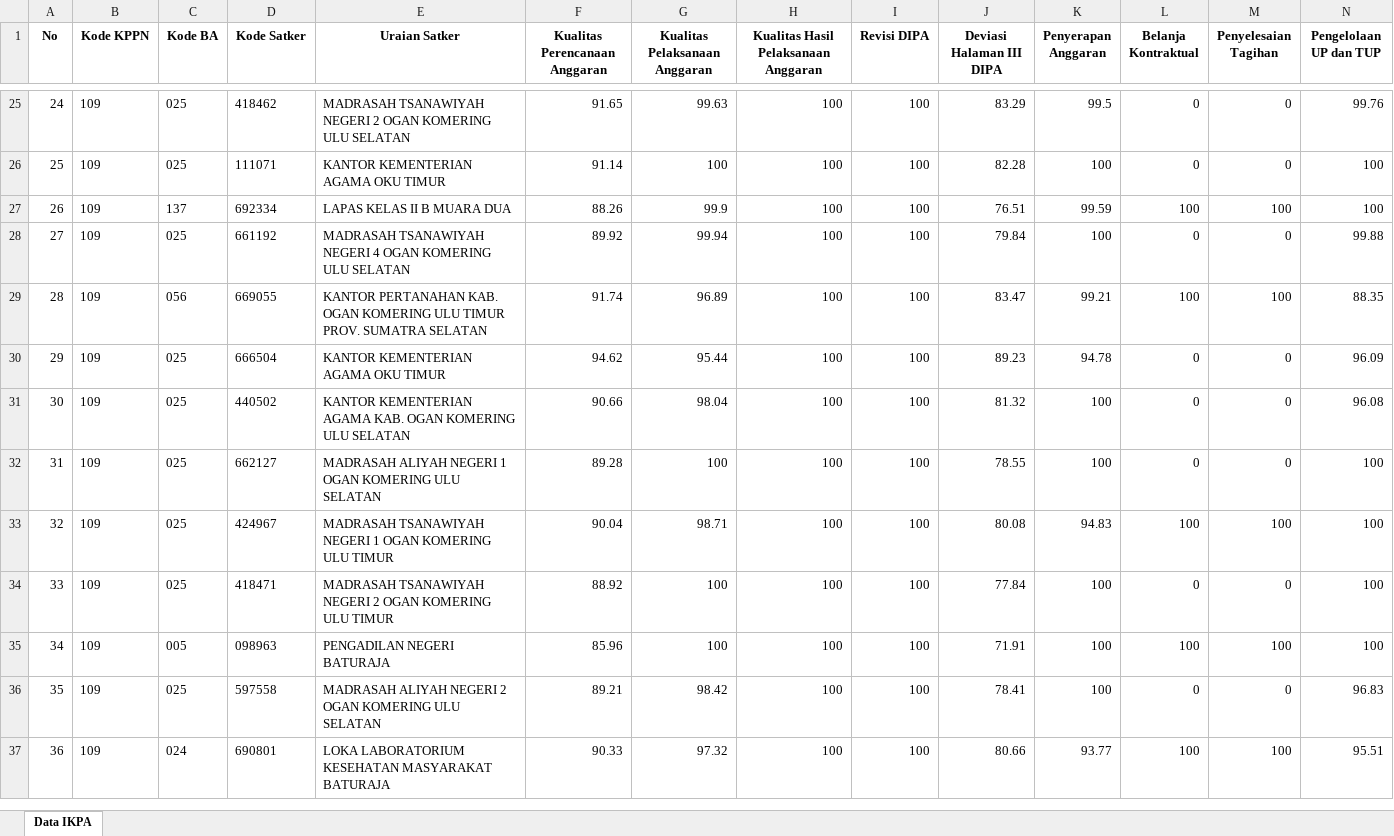
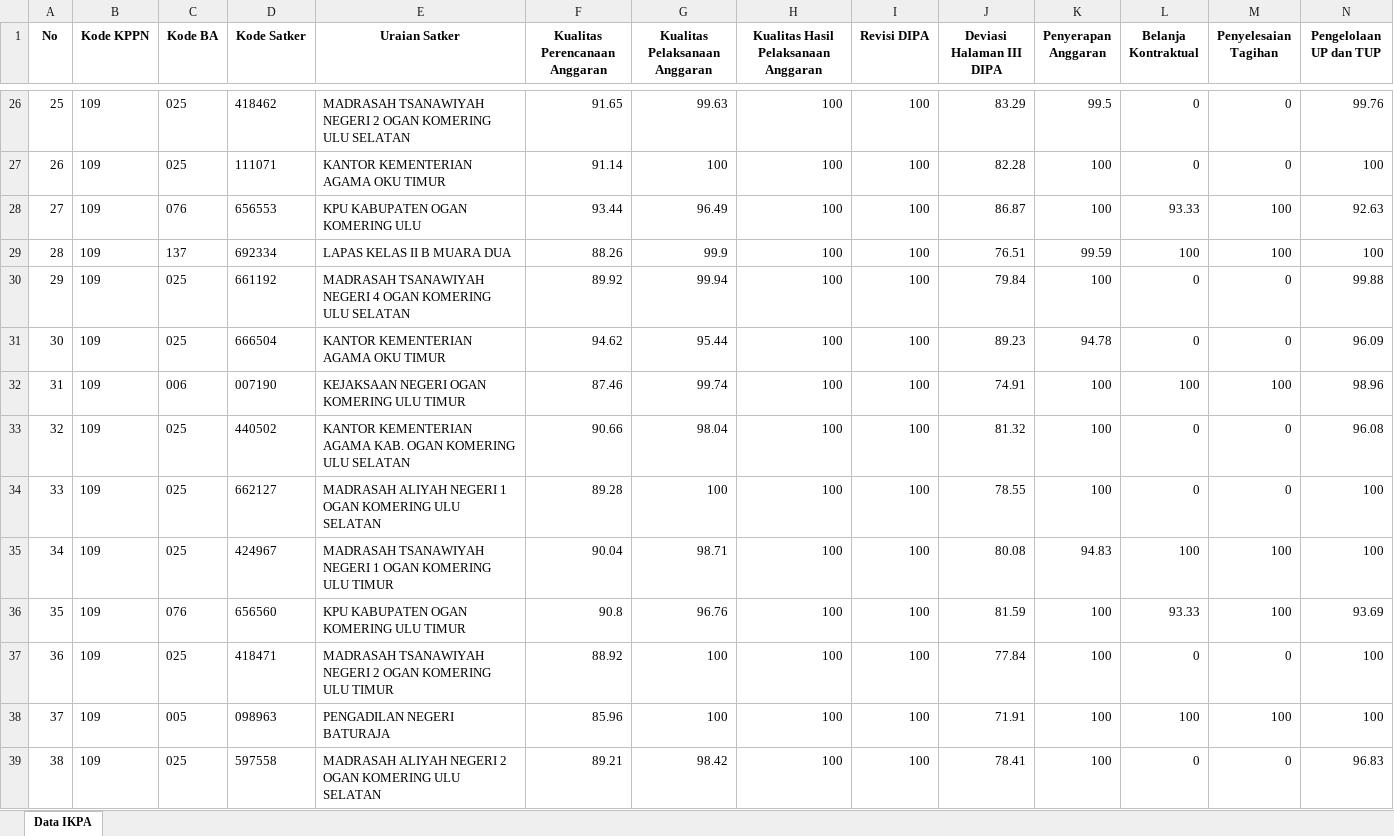
Before and after one commit to Diahayuningtyas092/IKPA_BATURAJA, an Excel workbook: data/IKPA_DESEMBER_2025.xlsx, sheet Data IKPA, drawn as a sheet; only a part is shown, gaps mark what is left out; the shorter side is filled out with more unchanged rows; values as stored, in another font and other column widths than the file's, no borders; removed rows and columns are numbered as before the commit, all else as after; rows hold the shown columns only; the diff covers the shown part only; the diff names each change by its address in the sheet, - before the commit and + after, or states it on an @@ line.

Commit message:
Update IKPA_DESEMBER_2025.xlsx

```diff
--- a/data/IKPA_DESEMBER_2025.xlsx (sheet Data IKPA)
+++ b/data/IKPA_DESEMBER_2025.xlsx (sheet Data IKPA)
@@ column A (No) renumbered between rows 14 and 68 @@
+row 28: 27 | 109 | 076 | 656553 | KPU KABUPATEN OGAN KOMERING ULU | 93.44 | 96.49 | 100 | 100 | 86.87 | 100 | 93.33 | 100 | 92.63
-row 29: 28 | 109 | 056 | 669055 | KANTOR PERTANAHAN KAB. OGAN KOMERING ULU TIMUR PROV. SUMATRA SELATAN | 91.74 | 96.89 | 100 | 100 | 83.47 | 99.21 | 100 | 100 | 88.35
+row 32: 31 | 109 | 006 | 007190 | KEJAKSAAN NEGERI OGAN KOMERING ULU TIMUR | 87.46 | 99.74 | 100 | 100 | 74.91 | 100 | 100 | 100 | 98.96
+row 36: 35 | 109 | 076 | 656560 | KPU KABUPATEN OGAN KOMERING ULU TIMUR | 90.8 | 96.76 | 100 | 100 | 81.59 | 100 | 93.33 | 100 | 93.69
```
Also changed, not shown: 9 added rows, 11 removed rows, 2 moved rows and 2 edited cells elsewhere in this sheet.
